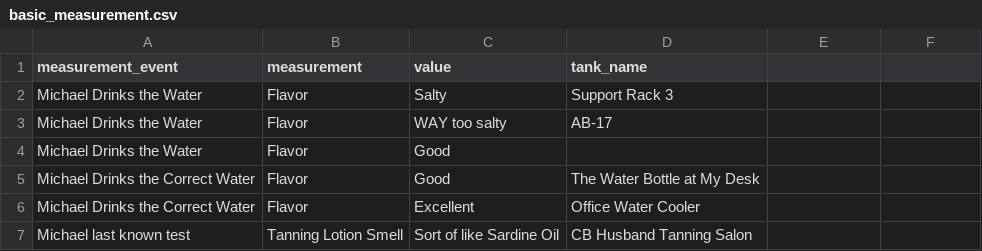
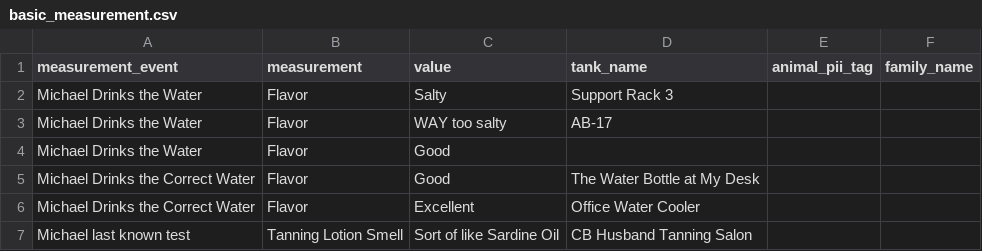
Before and after one commit to rubyforgood/abalone, a CSV file: db/sample_data_files/measurement/basic_measurement.csv, drawn as a sheet; the diff names each change by its address in the sheet, - before the commit and + after, or states it on an @@ line.

Commit message:
Created family in importer job spec to resolve failing test, standardized measurement CSV headers

```diff
--- a/db/sample_data_files/measurement/basic_measurement.csv
+++ b/db/sample_data_files/measurement/basic_measurement.csv
-E1: (empty)
+E1: animal_pii_tag
-F1: (empty)
+F1: family_name
```
Also changed, not shown: 3 other files.
